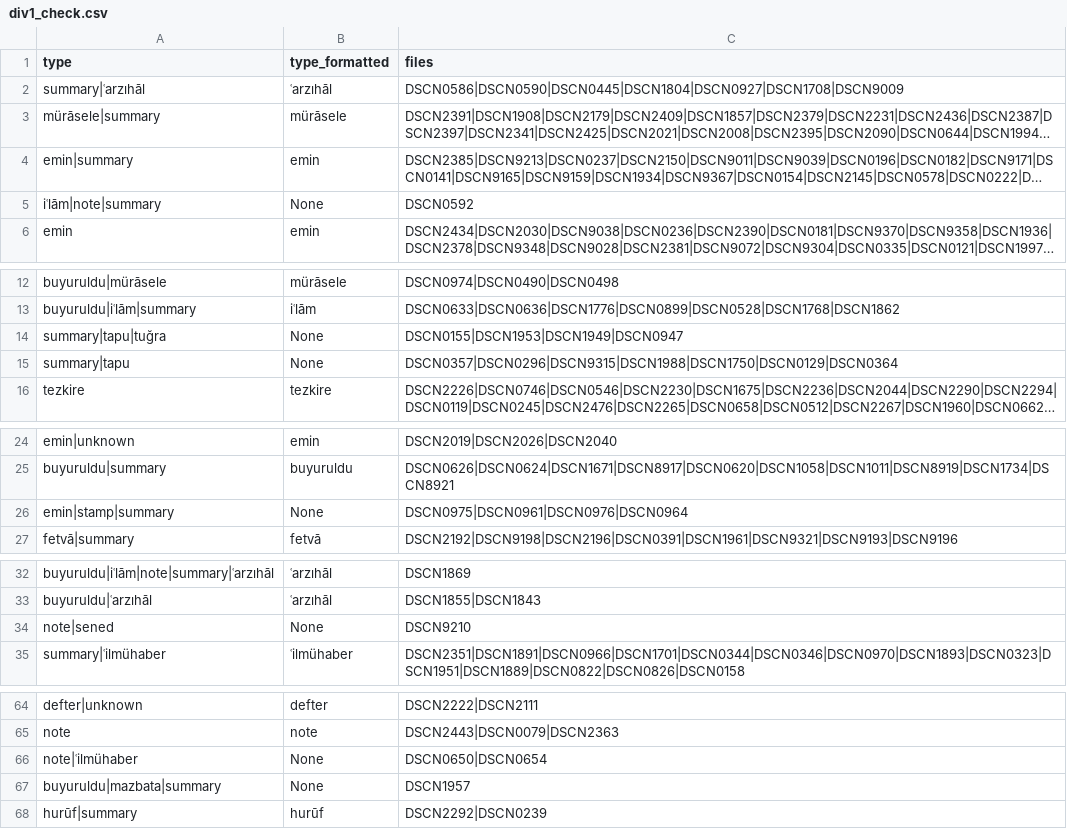
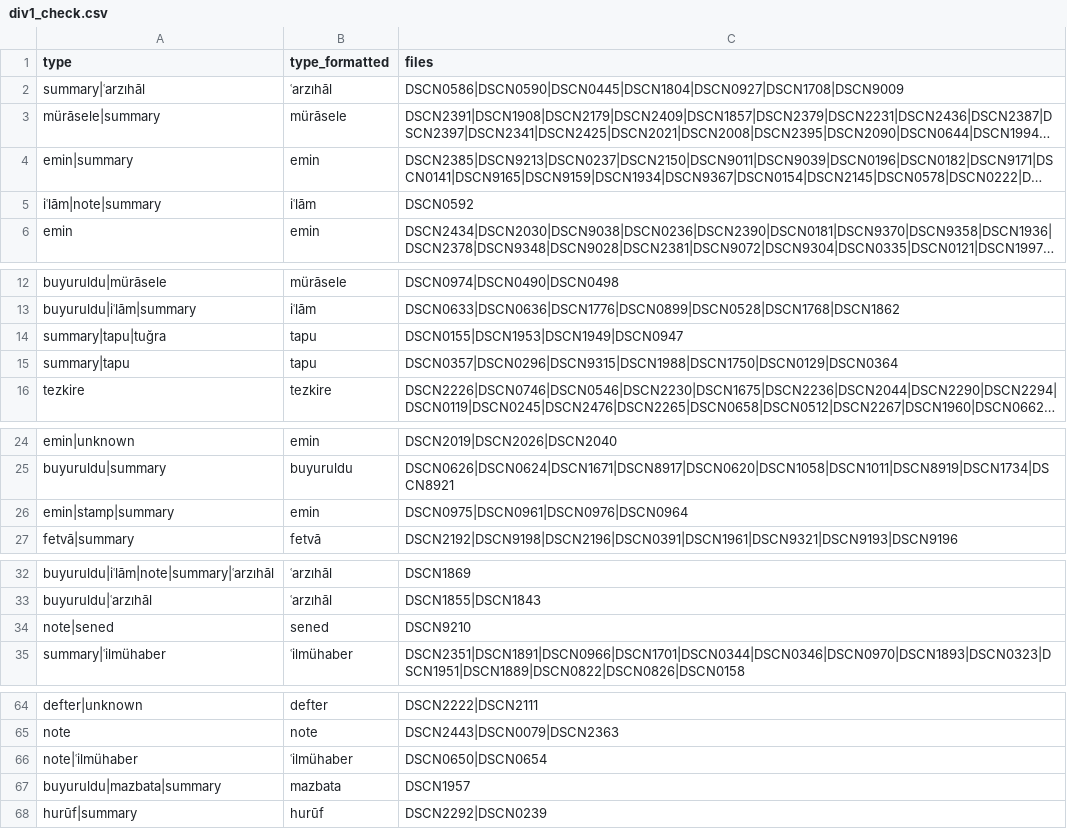
Before and after one commit to nakamura196/saji, a CSV file: scripts/data/div1_check.csv, drawn as a sheet; only a part is shown, gaps mark what is left out; long unchanged cells end in …; the diff covers the shown part only; the diff names each change by its address in the sheet, - before the commit and + after, or states it on an @@ line.

```diff
--- a/scripts/data/div1_check.csv
+++ b/scripts/data/div1_check.csv
-B5 (type_formatted): None
+B5 (type_formatted): iʿlām
-B14:B15 (type_formatted): None
+B14:B15 (type_formatted): tapu
-B26 (type_formatted): None
+B26 (type_formatted): emin
-B34 (type_formatted): None
+B34 (type_formatted): sened
-B66 (type_formatted): None
+B66 (type_formatted): ʿilmühaber
-B67 (type_formatted): None
+B67 (type_formatted): mazbata
```
Also changed, not shown: 19 edited cells elsewhere in this file, scripts/data/item.csv, 7 other files.
